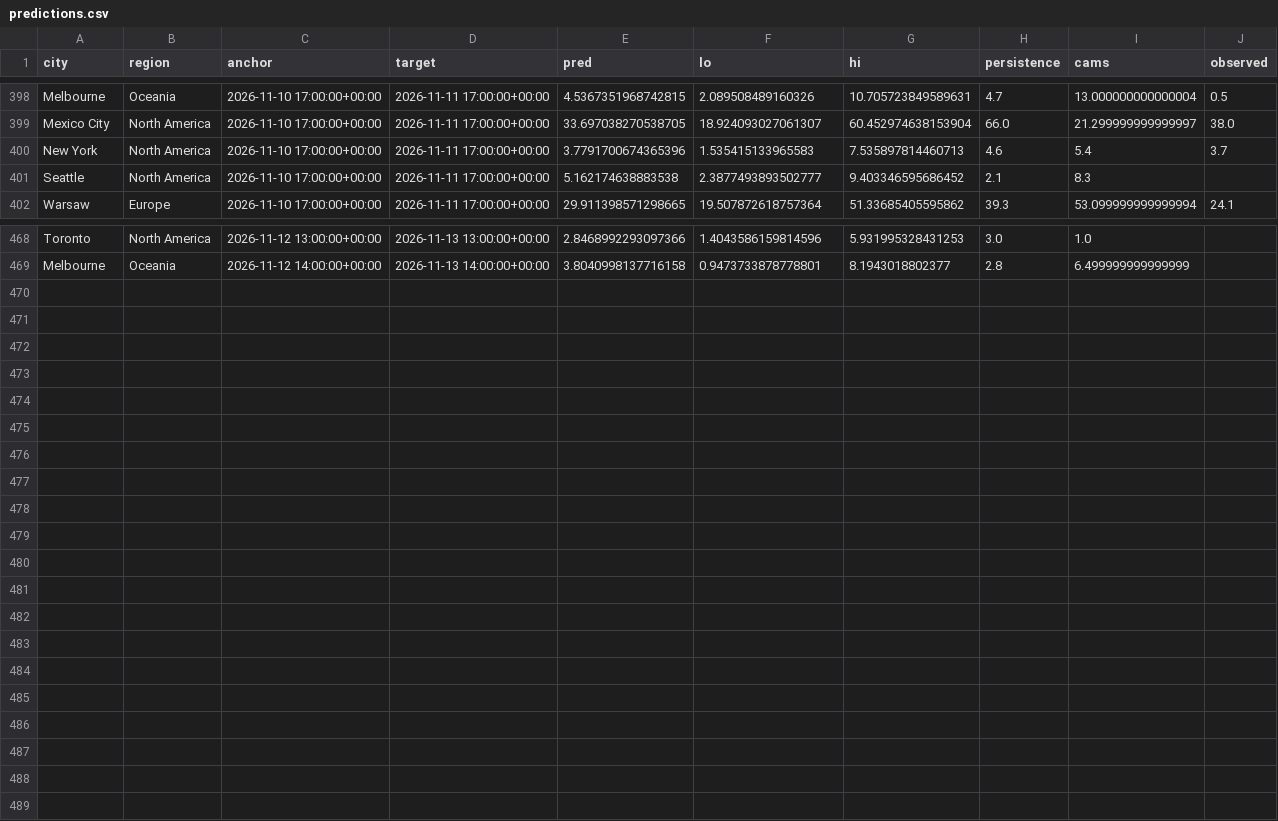
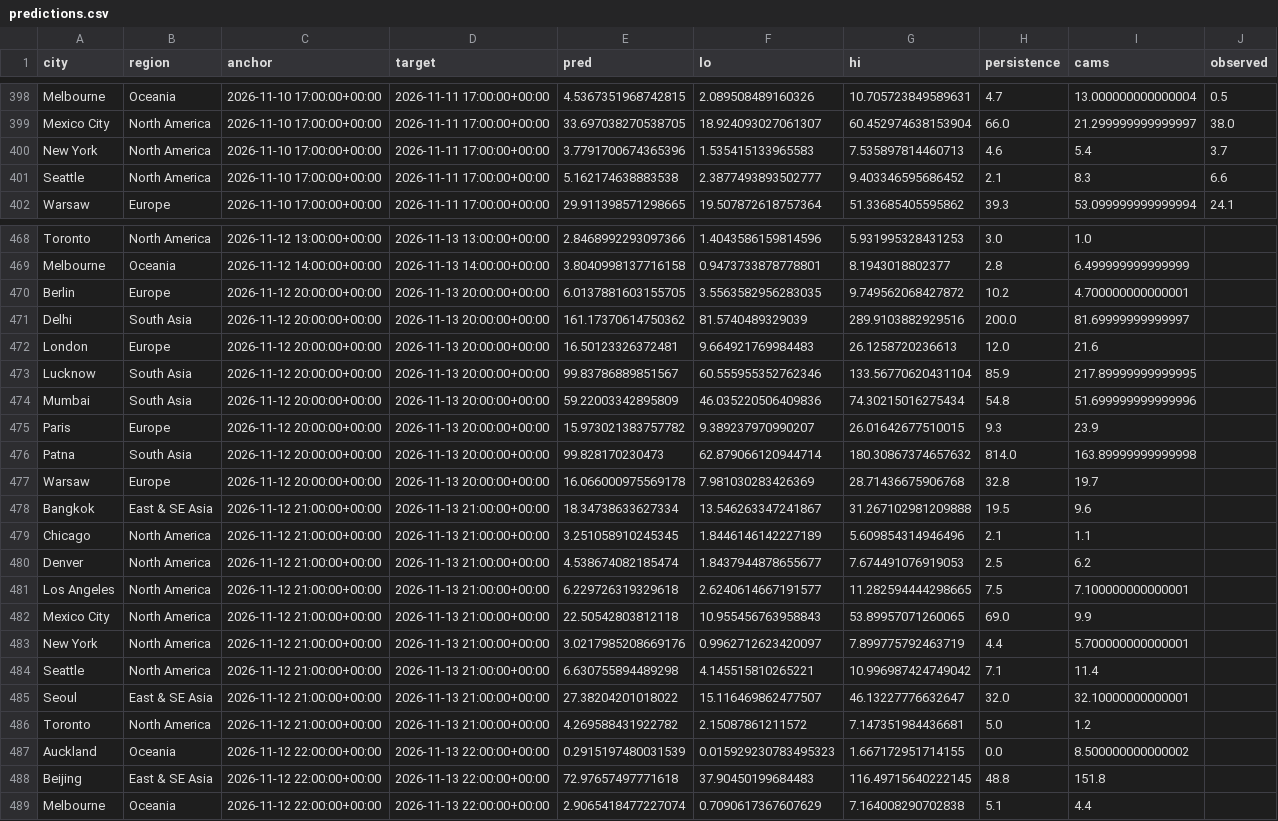
Before and after one commit to akhtarayan57/weather-radar-ai, a CSV file: data/live/predictions.csv, drawn as a sheet; only a part is shown, gaps mark what is left out; the diff covers the shown part only.

Commit message:
live predictions

```diff
--- a/data/live/predictions.csv
+++ b/data/live/predictions.csv
@@ -400,3 +400,3 @@ Mexico City,North America,2026-11-10 17:00:00+00:00,2026-11-11 17:00:00+00:00,33
 New York,North America,2026-11-10 17:00:00+00:00,2026-11-11 17:00:00+00:00,3.7791700674365396,1.535415133965583,7.535897814460713,4.6,5.4,3.7
-Seattle,North America,2026-11-10 17:00:00+00:00,2026-11-11 17:00:00+00:00,5.162174638883538,2.3877493893502777,9.403346595686452,2.1,8.3,
+Seattle,North America,2026-11-10 17:00:00+00:00,2026-11-11 17:00:00+00:00,5.162174638883538,2.3877493893502777,9.403346595686452,2.1,8.3,6.6
 Warsaw,Europe,2026-11-10 17:00:00+00:00,2026-11-11 17:00:00+00:00,29.911398571298665,19.507872618757364,51.33685405595862,39.3,53.099999999999994,24.1
@@ -469 +469,21 @@ Toronto,North America,2026-11-12 13:00:00+00:00,2026-11-13 13:00:00+00:00,2.8468
 Melbourne,Oceania,2026-11-12 14:00:00+00:00,2026-11-13 14:00:00+00:00,3.8040998137716158,0.9473733878778801,8.1943018802377,2.8,6.499999999999999,
+Berlin,Europe,2026-11-12 20:00:00+00:00,2026-11-13 20:00:00+00:00,6.0137881603155705,3.5563582956283035,9.749562068427872,10.2,4.700000000000001,
+Delhi,South Asia,2026-11-12 20:00:00+00:00,2026-11-13 20:00:00+00:00,161.17370614750362,81.5740489329039,289.9103882929516,200.0,81.69999999999997,
+London,Europe,2026-11-12 20:00:00+00:00,2026-11-13 20:00:00+00:00,16.50123326372481,9.664921769984483,26.1258720236613,12.0,21.6,
+Lucknow,South Asia,2026-11-12 20:00:00+00:00,2026-11-13 20:00:00+00:00,99.83786889851567,60.555955352762346,133.56770620431104,85.9,217.89999999999995,
+Mumbai,South Asia,2026-11-12 20:00:00+00:00,2026-11-13 20:00:00+00:00,59.22003342895809,46.035220506409836,74.30215016275434,54.8,51.699999999999996,
+Paris,Europe,2026-11-12 20:00:00+00:00,2026-11-13 20:00:00+00:00,15.973021383757782,9.389237970990207,26.01642677510015,9.3,23.9,
+Patna,South Asia,2026-11-12 20:00:00+00:00,2026-11-13 20:00:00+00:00,99.828170230473,62.879066120944714,180.30867374657632,814.0,163.89999999999998,
+Warsaw,Europe,2026-11-12 20:00:00+00:00,2026-11-13 20:00:00+00:00,16.066000975569178,7.981030283426369,28.71436675906768,32.8,19.7,
+Bangkok,East & SE Asia,2026-11-12 21:00:00+00:00,2026-11-13 21:00:00+00:00,18.34738633627334,13.546263347241867,31.267102981209888,19.5,9.6,
+Chicago,North America,2026-11-12 21:00:00+00:00,2026-11-13 21:00:00+00:00,3.251058910245345,1.8446146142227189,5.609854314946496,2.1,1.1,
+Denver,North America,2026-11-12 21:00:00+00:00,2026-11-13 21:00:00+00:00,4.538674082185474,1.8437944878655677,7.674491076919053,2.5,6.2,
+Los Angeles,North America,2026-11-12 21:00:00+00:00,2026-11-13 21:00:00+00:00,6.229726319329618,2.6240614667191577,11.282594444298665,7.5,7.100000000000001,
+Mexico City,North America,2026-11-12 21:00:00+00:00,2026-11-13 21:00:00+00:00,22.50542803812118,10.955456763958843,53.89957071260065,69.0,9.9,
+New York,North America,2026-11-12 21:00:00+00:00,2026-11-13 21:00:00+00:00,3.0217985208669176,0.9962712623420097,7.899775792463719,4.4,5.700000000000001,
+Seattle,North America,2026-11-12 21:00:00+00:00,2026-11-13 21:00:00+00:00,6.630755894489298,4.145515810265221,10.996987424749042,7.1,11.4,
+Seoul,East & SE Asia,2026-11-12 21:00:00+00:00,2026-11-13 21:00:00+00:00,27.38204201018022,15.116469862477507,46.13227776632647,32.0,32.10000000000001,
+Toronto,North America,2026-11-12 21:00:00+00:00,2026-11-13 21:00:00+00:00,4.269588431922782,2.15087861211572,7.147351984436681,5.0,1.2,
+Auckland,Oceania,2026-11-12 22:00:00+00:00,2026-11-13 22:00:00+00:00,0.2915197480031539,0.015929230783495323,1.667172951714155,0.0,8.500000000000002,
+Beijing,East & SE Asia,2026-11-12 22:00:00+00:00,2026-11-13 22:00:00+00:00,72.97657497771618,37.90450199684483,116.49715640222145,48.8,151.8,
+Melbourne,Oceania,2026-11-12 22:00:00+00:00,2026-11-13 22:00:00+00:00,2.9065418477227074,0.7090617367607629,7.164008290702838,5.1,4.4,
```
Also changed, not shown: 1 edited cell elsewhere in this file.
